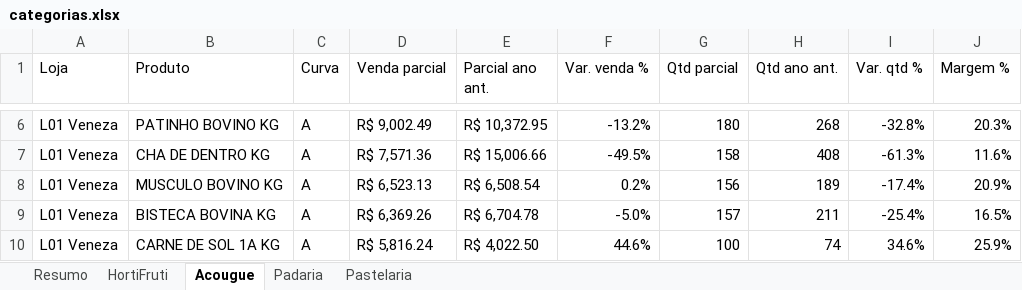
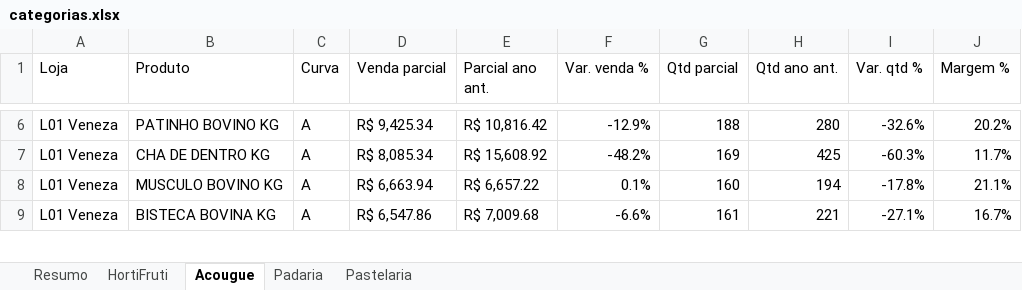
Before and after one commit to luciano504/rendemais-painel, an Excel workbook: data/categorias.xlsx, sheet Acougue, drawn as a sheet; only a part is shown, gaps mark what is left out; values as stored, in another font and other column widths than the file's, no cell formats; conditional formats not drawn; removed rows and columns are numbered as before the commit, all else as after; the diff covers the shown part only; the diff names each change by its address in the sheet, - before the commit and + after, or states it on an @@ line.

```diff
--- a/data/categorias.xlsx (sheet Acougue)
+++ b/data/categorias.xlsx (sheet Acougue)
-D6 (Venda parcial): R$ 9,002.49
+D6 (Venda parcial): R$ 9,425.34
-E6 (Parcial ano ant.): R$ 10,372.95
+E6 (Parcial ano ant.): R$ 10,816.42
-F6 (Var. venda %): -13.2%
+F6 (Var. venda %): -12.9%
-G6 (Qtd parcial): 180
+G6 (Qtd parcial): 188
-H6 (Qtd ano ant.): 268
+H6 (Qtd ano ant.): 280
-I6 (Var. qtd %): -32.8%
+I6 (Var. qtd %): -32.6%
-J6 (Margem %): 20.3%
+J6 (Margem %): 20.2%
-D7 (Venda parcial): R$ 7,571.36
+D7 (Venda parcial): R$ 8,085.34
-E7 (Parcial ano ant.): R$ 15,006.66
+E7 (Parcial ano ant.): R$ 15,608.92
-F7 (Var. venda %): -49.5%
+F7 (Var. venda %): -48.2%
-G7 (Qtd parcial): 158
+G7 (Qtd parcial): 169
-H7 (Qtd ano ant.): 408
+H7 (Qtd ano ant.): 425
-I7 (Var. qtd %): -61.3%
+I7 (Var. qtd %): -60.3%
-J7 (Margem %): 11.6%
+J7 (Margem %): 11.7%
-D8 (Venda parcial): R$ 6,523.13
+D8 (Venda parcial): R$ 6,663.94
-E8 (Parcial ano ant.): R$ 6,508.54
+E8 (Parcial ano ant.): R$ 6,657.22
-F8 (Var. venda %): 0.2%
+F8 (Var. venda %): 0.1%
-G8 (Qtd parcial): 156
+G8 (Qtd parcial): 160
-H8 (Qtd ano ant.): 189
+H8 (Qtd ano ant.): 194
-I8 (Var. qtd %): -17.4%
+I8 (Var. qtd %): -17.8%
-J8 (Margem %): 20.9%
+J8 (Margem %): 21.1%
-D9 (Venda parcial): R$ 6,369.26
+D9 (Venda parcial): R$ 6,547.86
-E9 (Parcial ano ant.): R$ 6,704.78
+E9 (Parcial ano ant.): R$ 7,009.68
-F9 (Var. venda %): -5.0%
+F9 (Var. venda %): -6.6%
-G9 (Qtd parcial): 157
+G9 (Qtd parcial): 161
-H9 (Qtd ano ant.): 211
+H9 (Qtd ano ant.): 221
-I9 (Var. qtd %): -25.4%
+I9 (Var. qtd %): -27.1%
-J9 (Margem %): 16.5%
+J9 (Margem %): 16.7%
-row 10: L01 Veneza | CARNE DE SOL 1A KG | A | R$ 5,816.24 | R$ 4,022.50 | 44.6% | 100 | 74 | 34.6% | 25.9%
```
Also changed, not shown: 16 added rows, 15 removed rows and 801 edited cells elsewhere in this sheet, sheet HortiFruti, sheet Pastelaria, sheet Padaria, sheet Resumo, cell formats, data/estoque_parado.xlsx, data/transferencias.xlsx, 1 other file.
